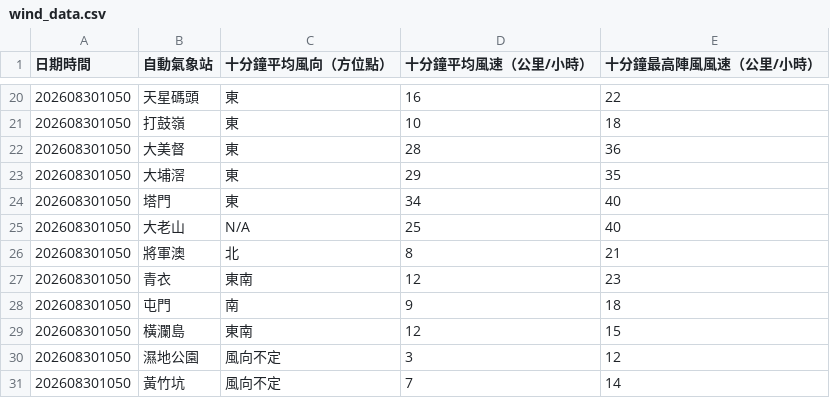
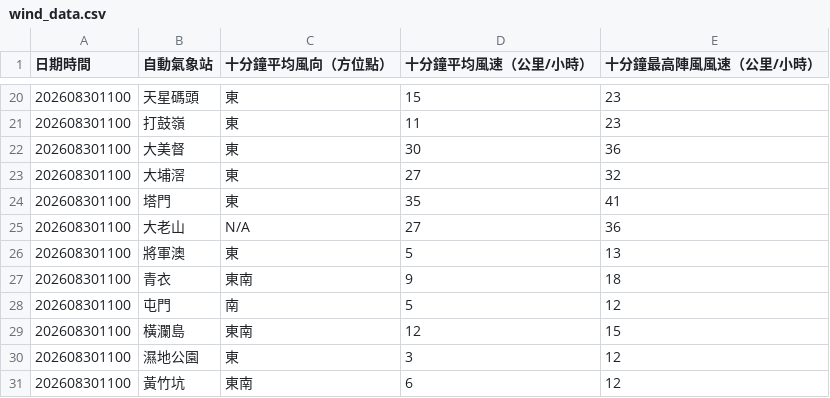
Before and after one commit to dannytcchan00/0Data, a CSV file: data/wind_data.csv, drawn as a sheet; only a part is shown, gaps mark what is left out; the diff covers the shown part only.

```diff
--- a/data/wind_data.csv
+++ b/data/wind_data.csv
@@ -20,12 +20,12 @@
-202608301050,天星碼頭,東,16,22
-202608301050,打鼓嶺,東,10,18
-202608301050,大美督,東,28,36
-202608301050,大埔滘,東,29,35
-202608301050,塔門,東,34,40
-202608301050,大老山,N/A,25,40
-202608301050,將軍澳,北,8,21
-202608301050,青衣,東南,12,23
-202608301050,屯門,南,9,18
-202608301050,橫瀾島,東南,12,15
-202608301050,濕地公園,風向不定,3,12
-202608301050,黃竹坑,風向不定,7,14
+202608301100,天星碼頭,東,15,23
+202608301100,打鼓嶺,東,11,23
+202608301100,大美督,東,30,36
+202608301100,大埔滘,東,27,32
+202608301100,塔門,東,35,41
+202608301100,大老山,N/A,27,36
+202608301100,將軍澳,東,5,13
+202608301100,青衣,東南,9,18
+202608301100,屯門,南,5,12
+202608301100,橫瀾島,東南,12,15
+202608301100,濕地公園,東,3,12
+202608301100,黃竹坑,東南,6,12
```
Also changed, not shown: 49 edited cells elsewhere in this file, data/latest_1min_humidity.csv, data/maxmin_data.csv, 6 other files.
